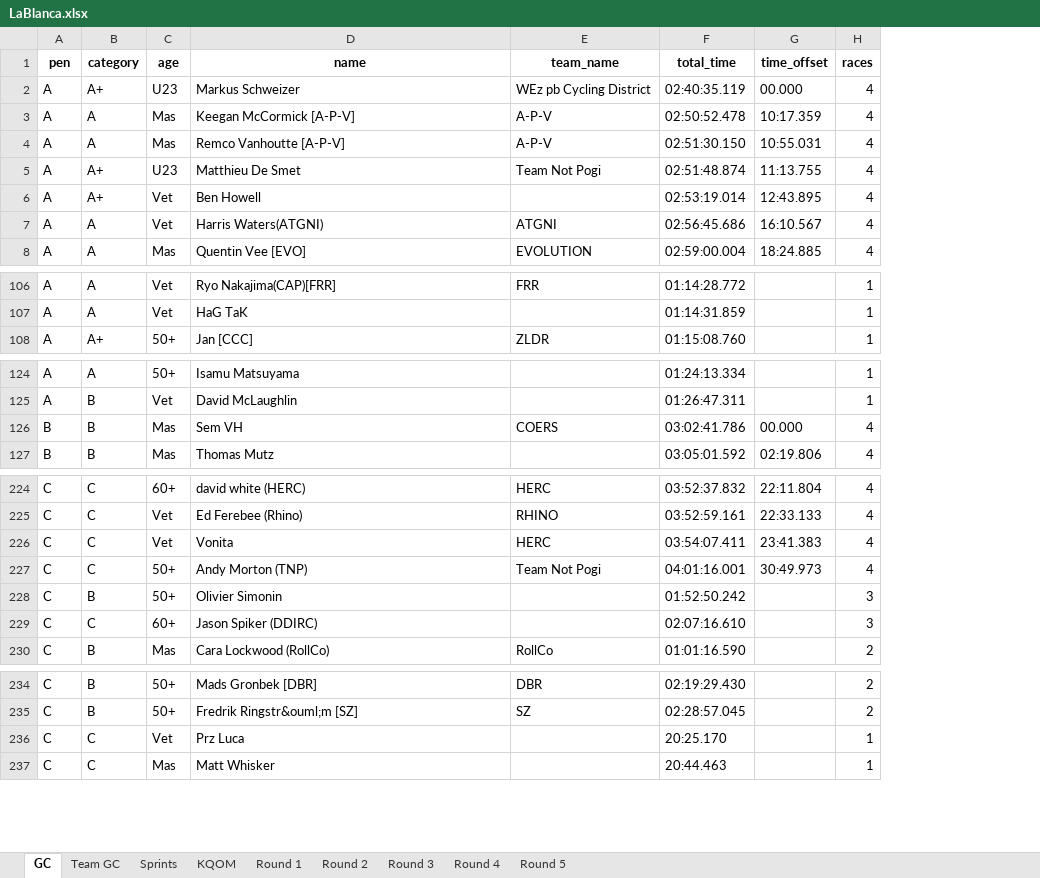
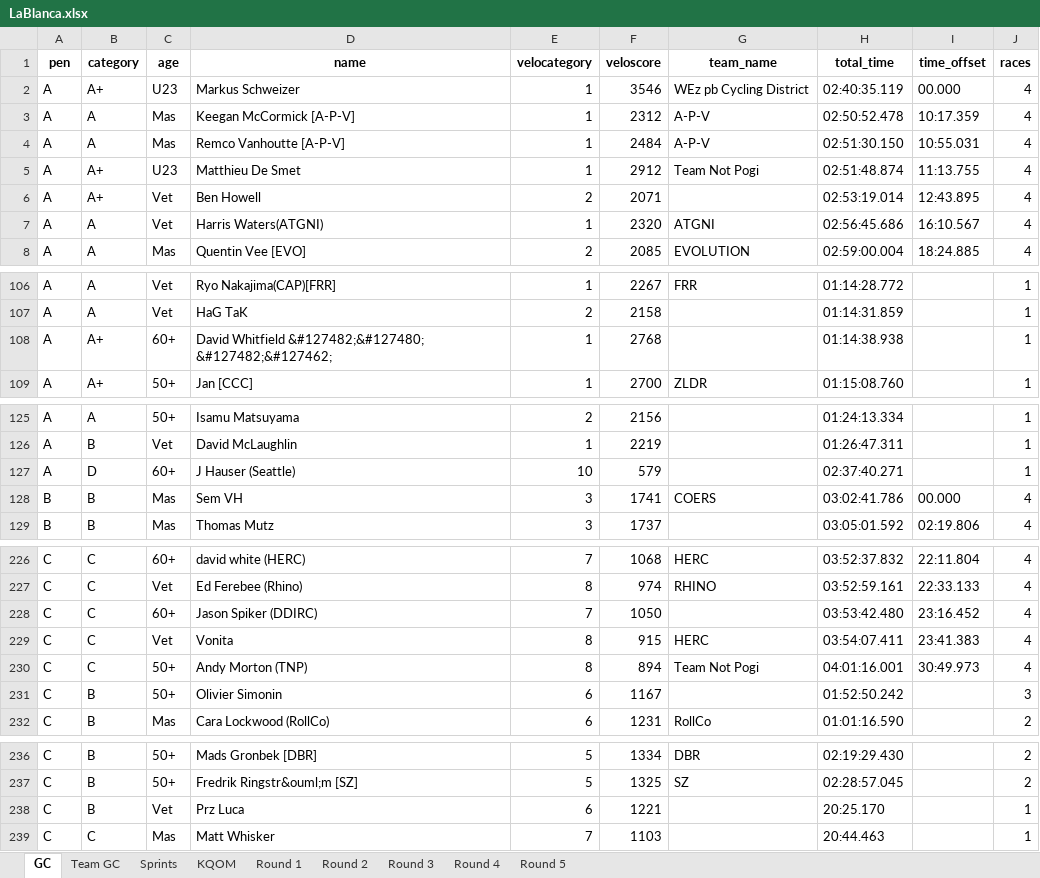
Before and after one commit to gleesonm1/TNP_results, an Excel workbook: LaBlanca/LaBlanca.xlsx, sheet GC, drawn as a sheet; only a part is shown, gaps mark what is left out; values as stored, in another font and other column widths than the file's, no borders; removed rows and columns are numbered as before the commit, all else as after; the diff covers the shown part only; the diff names each change by its address in the sheet, - before the commit and + after, or states it on an @@ line.

```diff
--- a/LaBlanca/LaBlanca.xlsx (sheet GC)
+++ b/LaBlanca/LaBlanca.xlsx (sheet GC)
+column E (velocategory), rows 2-8: 1 | 1 | 1 | 1 | 2 | 1 | 2; rows 106-107: 1 | 2; row 109: 1; rows 125-126: 2 | 1; rows 128-129: 3 | 3; rows 226-227: 7 | 8; rows 229-232: 8 | 8 | 6 | 6; rows 236-239: 5 | 5 | 6 | 7
+column F (veloscore), rows 2-8: 3546 | 2312 | 2484 | 2912 | 2071 | 2320 | 2085; rows 106-107: 2267 | 2158; row 109: 2700; rows 125-126: 2156 | 2219; rows 128-129: 1741 | 1737; rows 226-227: 1068 | 974; rows 229-232: 915 | 894 | 1167 | 1231; rows 236-239: 1334 | 1325 | 1221 | 1103
+row 108: A | A+ | 60+ | David Whitfield &#127482;&#127480; &#127482;&#127462; | 1 | 2768 |  | 01:14:38.938 |  | 1
+row 127: A | D | 60+ | J Hauser (Seattle) | 10 | 579 |  | 02:37:40.271 |  | 1
+row 228: C | C | 60+ | Jason Spiker (DDIRC) | 7 | 1050 |  | 03:53:42.480 | 23:16.452 | 4
-row 229: C | C | 60+ | Jason Spiker (DDIRC) |  | 02:07:16.610 |  | 3
-B238 (category): C
+B238 (category): B
```
Also changed, not shown: 1 edited cell elsewhere in this sheet, sheet Round 4, sheet KQOM, sheet Sprints, sheet Round 3, sheet Round 2, 4 other files.
